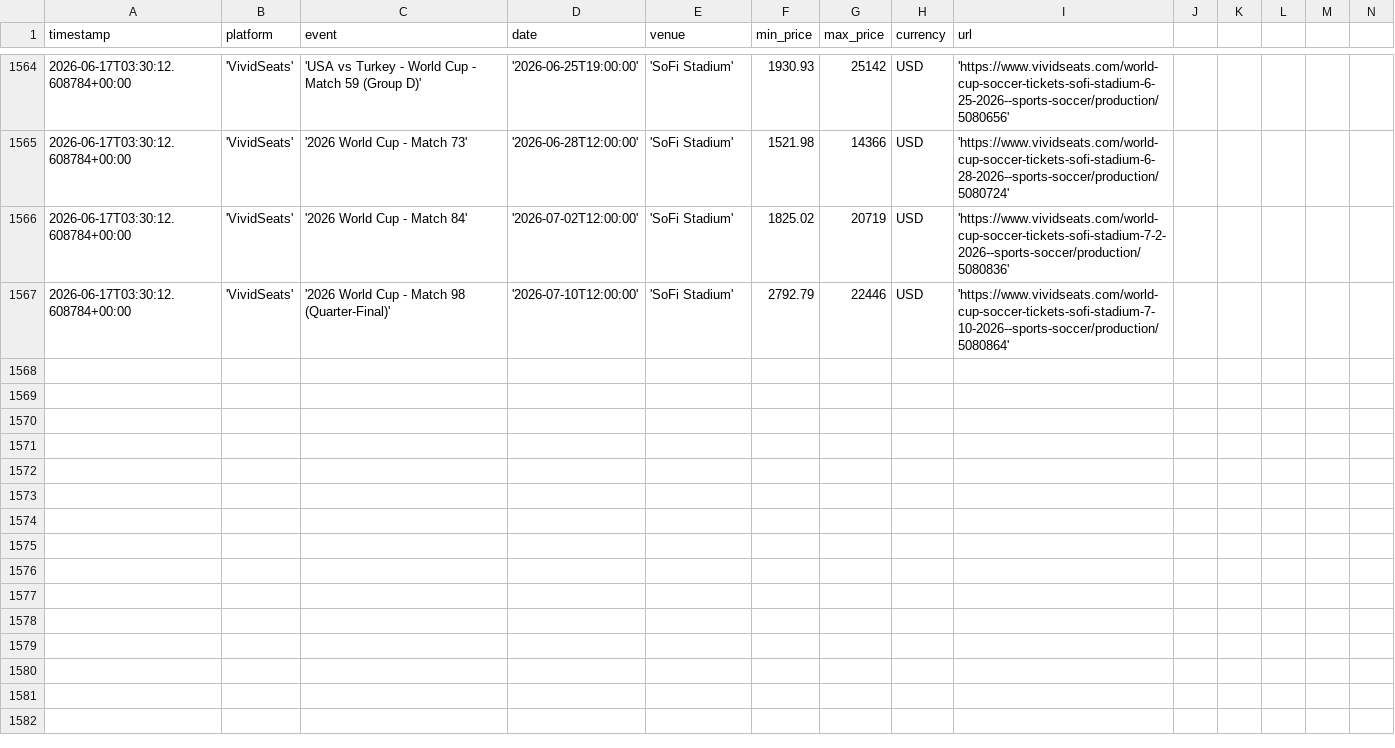
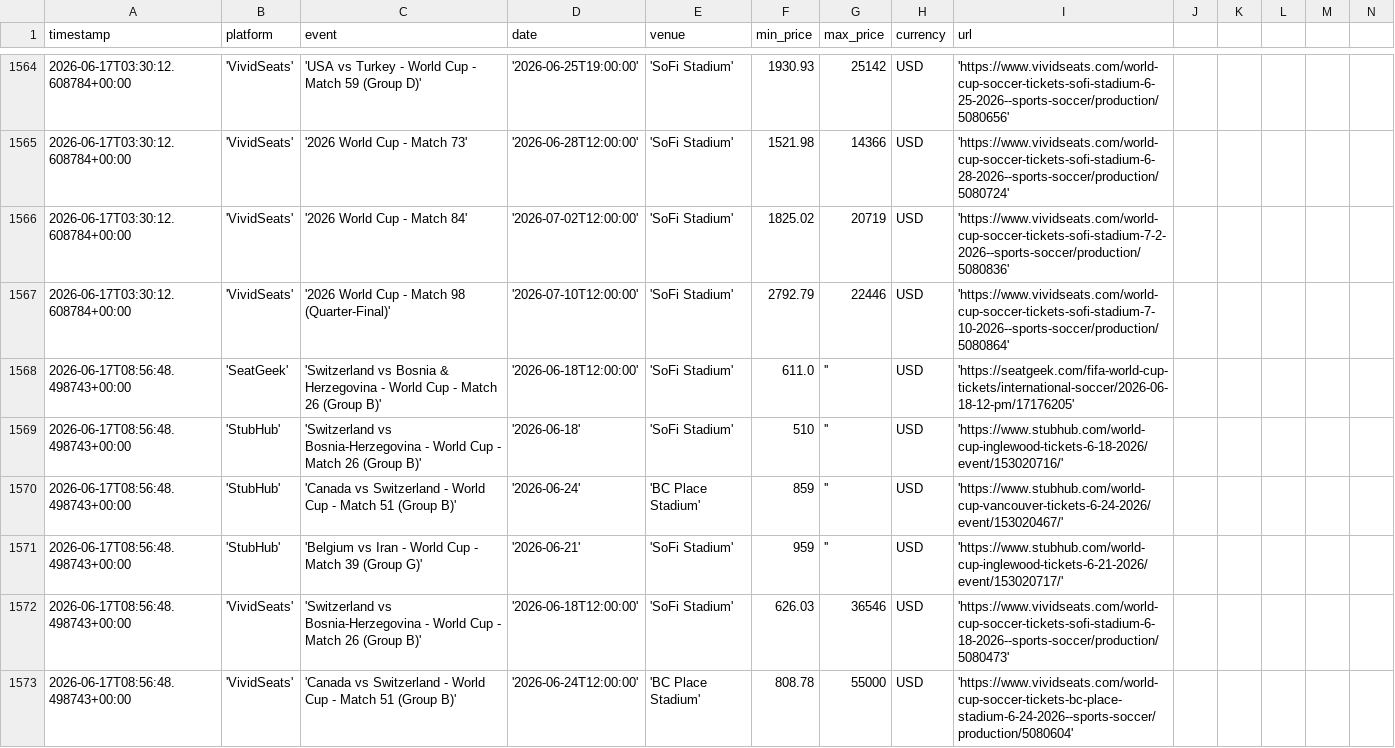
Before and after one commit to nadirweibel/wc2026-tickets, a CSV file: prices_log.csv, drawn as a sheet; only a part is shown, gaps mark what is left out; rows hold the shown columns only; the diff covers the shown part only; the diff names each change by its address in the sheet, - before the commit and + after, or states it on an @@ line.

Commit message:
prices: 2026-06-17T09:01Z

```diff
--- a/prices_log.csv
+++ b/prices_log.csv
+row 1568: 2026-06-17T08:56:48.498743+00:00 | 'SeatGeek' | 'Switzerland vs Bosnia & Herzegovina - World Cup - Match 26 (Group B)' | '2026-06-18T12:00:00' | 'SoFi Stadium' | 611.0 | '' | USD | 'https://seatgeek.com/fifa-world-cup-tickets/international-soccer/2026-06-18-12-pm/17176205'
+row 1569: 2026-06-17T08:56:48.498743+00:00 | 'StubHub' | 'Switzerland vs Bosnia-Herzegovina - World Cup - Match 26 (Group B)' | '2026-06-18' | 'SoFi Stadium' | 510 | '' | USD | 'https://www.stubhub.com/world-cup-inglewood-tickets-6-18-2026/event/153020716/'
+row 1570: 2026-06-17T08:56:48.498743+00:00 | 'StubHub' | 'Canada vs Switzerland - World Cup - Match 51 (Group B)' | '2026-06-24' | 'BC Place Stadium' | 859 | '' | USD | 'https://www.stubhub.com/world-cup-vancouver-tickets-6-24-2026/event/153020467/'
+row 1571: 2026-06-17T08:56:48.498743+00:00 | 'StubHub' | 'Belgium vs Iran - World Cup - Match 39 (Group G)' | '2026-06-21' | 'SoFi Stadium' | 959 | '' | USD | 'https://www.stubhub.com/world-cup-inglewood-tickets-6-21-2026/event/153020717/'
+row 1572: 2026-06-17T08:56:48.498743+00:00 | 'VividSeats' | 'Switzerland vs Bosnia-Herzegovina - World Cup - Match 26 (Group B)' | '2026-06-18T12:00:00' | 'SoFi Stadium' | 626.03 | 36546 | USD | 'https://www.vividseats.com/world-cup-soccer-tickets-sofi-stadium-6-18-2026--sports-soccer/production/5080473'
+row 1573: 2026-06-17T08:56:48.498743+00:00 | 'VividSeats' | 'Canada vs Switzerland - World Cup - Match 51 (Group B)' | '2026-06-24T12:00:00' | 'BC Place Stadium' | 808.78 | 55000 | USD | 'https://www.vividseats.com/world-cup-soccer-tickets-bc-place-stadium-6-24-2026--sports-soccer/production/5080604'
```
Also changed, not shown: 6 added rows elsewhere in this file, 1 other file.
